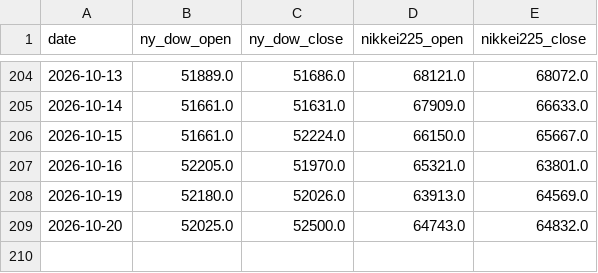
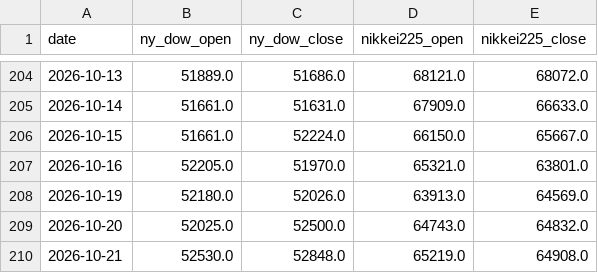
Before and after one commit to tttcoix777-cmd/spread-dashboard, a CSV file: auto_update/data/prices.csv, drawn as a sheet; only a part is shown, gaps mark what is left out; the diff names each change by its address in the sheet, - before the commit and + after, or states it on an @@ line.

```diff
--- a/auto_update/data/prices.csv
+++ b/auto_update/data/prices.csv
+row 210: 2026-10-21 | 52530.0 | 52848.0 | 65219.0 | 64908.0
```
Also changed, not shown: auto_update/data/signals.csv, auto_update/logs/2026-10.csv, 15 other files.
